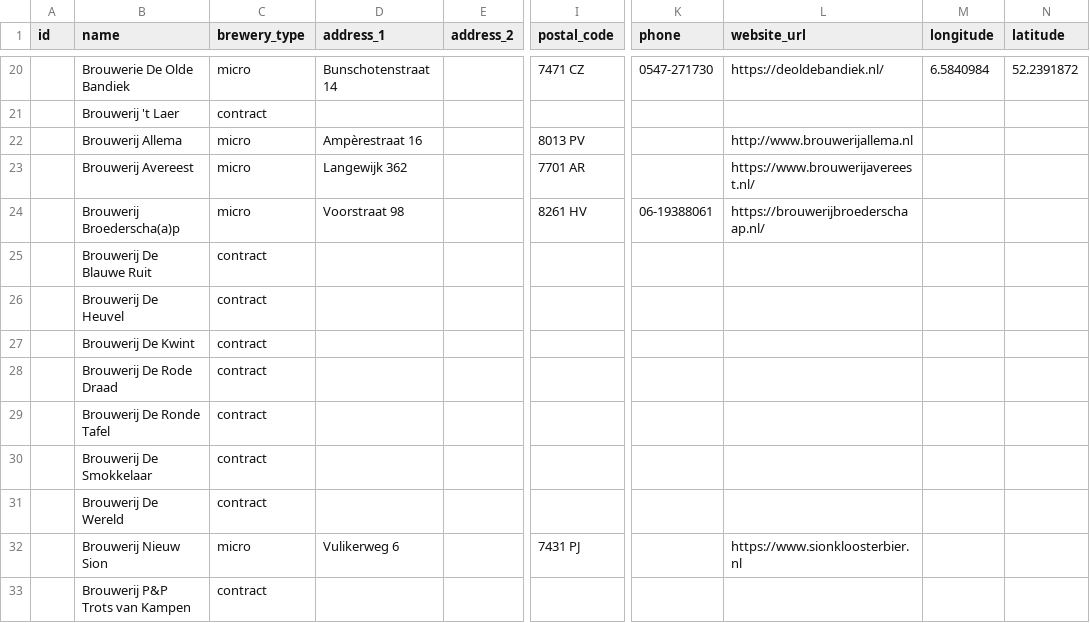
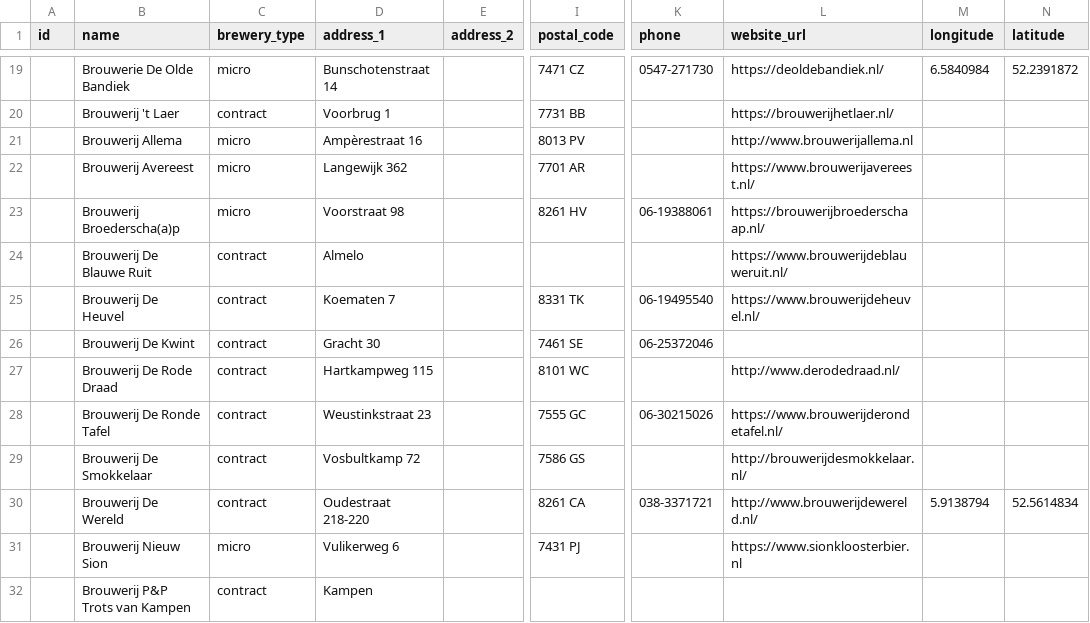
Before and after one commit to openbrewerydb/openbrewerydb, a CSV file: data/netherlands/overijssel.csv, drawn as a sheet; only a part is shown, gaps mark what is left out; addresses are those after the commit; the diff covers the shown part only; the diff names each change by its address in the sheet, - before the commit and + after, or states it on an @@ line.

```diff
--- a/data/netherlands/overijssel.csv
+++ b/data/netherlands/overijssel.csv
-D20 (address_1): (empty)
+D20 (address_1): Voorbrug 1
-I20 (postal_code): (empty)
+I20 (postal_code): 7731 BB
-L20 (website_url): (empty)
+L20 (website_url): https://brouwerijhetlaer.nl/
-D24 (address_1): (empty)
+D24 (address_1): Almelo
-L24 (website_url): (empty)
+L24 (website_url): https://www.brouwerijdeblauweruit.nl/
-D25 (address_1): (empty)
+D25 (address_1): Koematen 7
-I25 (postal_code): (empty)
+I25 (postal_code): 8331 TK
-K25 (phone): (empty)
+K25 (phone): 06-19495540
-L25 (website_url): (empty)
+L25 (website_url): https://www.brouwerijdeheuvel.nl/
-D26 (address_1): (empty)
+D26 (address_1): Gracht 30
-I26 (postal_code): (empty)
+I26 (postal_code): 7461 SE
-K26 (phone): (empty)
+K26 (phone): 06-25372046
-D27 (address_1): (empty)
+D27 (address_1): Hartkampweg 115
-I27 (postal_code): (empty)
+I27 (postal_code): 8101 WC
-L27 (website_url): (empty)
+L27 (website_url): http://www.derodedraad.nl/
-D28 (address_1): (empty)
+D28 (address_1): Weustinkstraat 23
-I28 (postal_code): (empty)
+I28 (postal_code): 7555 GC
-K28 (phone): (empty)
+K28 (phone): 06-30215026
-L28 (website_url): (empty)
+L28 (website_url): https://www.brouwerijderondetafel.nl/
-D29 (address_1): (empty)
+D29 (address_1): Vosbultkamp 72
-I29 (postal_code): (empty)
+I29 (postal_code): 7586 GS
-L29 (website_url): (empty)
+L29 (website_url): http://brouwerijdesmokkelaar.nl/
-D30 (address_1): (empty)
+D30 (address_1): Oudestraat 218-220
-I30 (postal_code): (empty)
+I30 (postal_code): 8261 CA
-K30 (phone): (empty)
+K30 (phone): 038-3371721
-L30 (website_url): (empty)
+L30 (website_url): http://www.brouwerijdewereld.nl/
-M30 (longitude): (empty)
+M30 (longitude): 5.9138794
-N30 (latitude): (empty)
+N30 (latitude): 52.5614834
-D32 (address_1): (empty)
+D32 (address_1): Kampen
```
Also changed, not shown: 3 removed rows and 120 edited cells elsewhere in this file, data/netherlands/gelderland.csv, data/netherlands/noord-brabant.csv, 9 other files.
